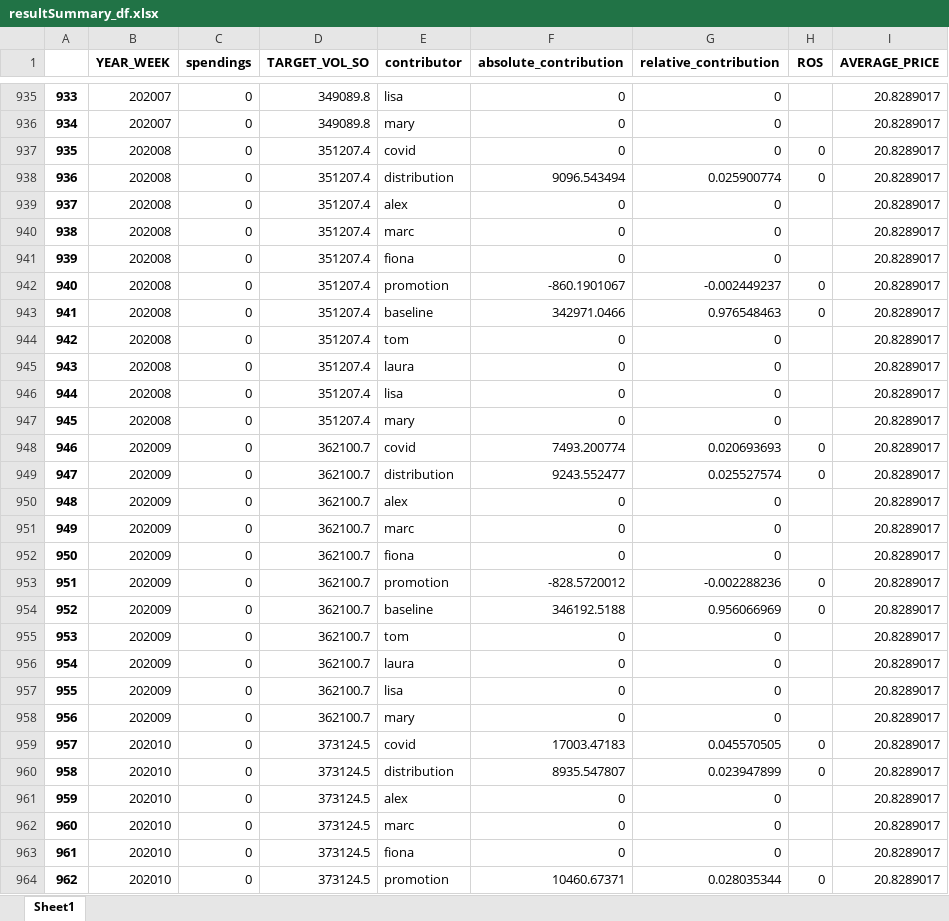
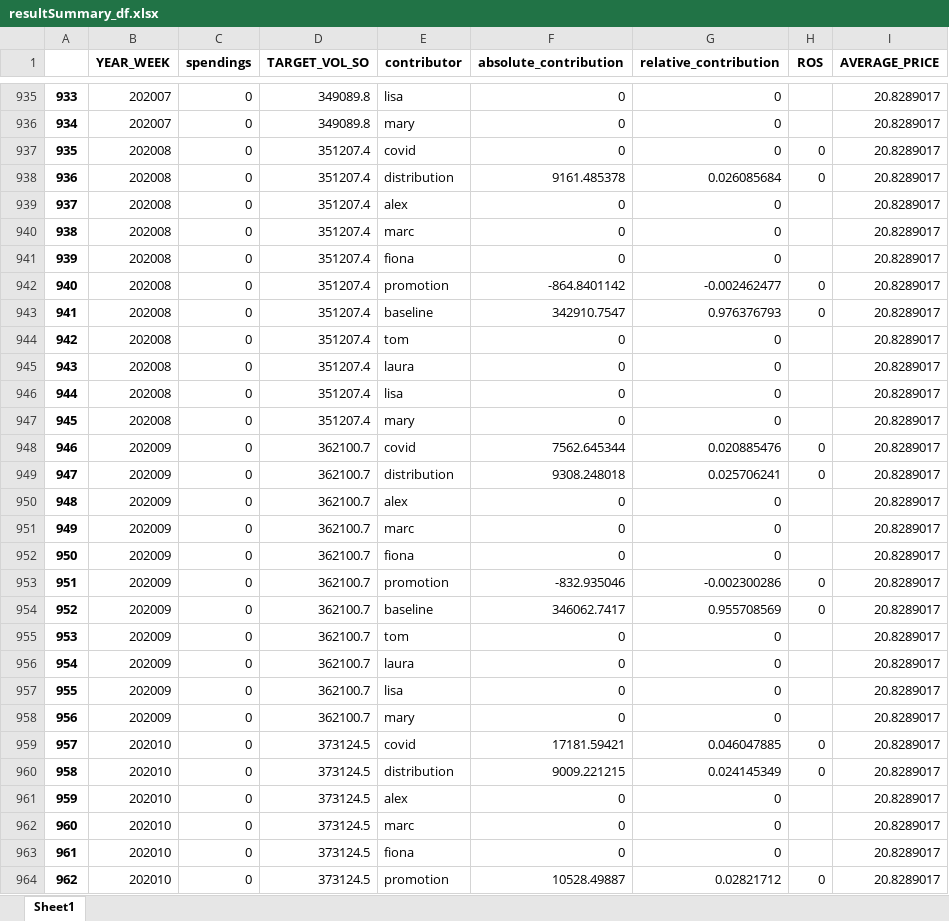
Before and after one commit to alex0267/marketing_mix_model_product, an Excel workbook: OUTPUT_DF/resultSummary_df.xlsx, sheet Sheet1, drawn as a sheet; only a part is shown, gaps mark what is left out; values as stored, in another font and other column widths than the file's, no borders; the diff covers the shown part only; the diff names each change by its address in the sheet, - before the commit and + after, or states it on an @@ line.

```diff
--- a/OUTPUT_DF/resultSummary_df.xlsx (sheet Sheet1)
+++ b/OUTPUT_DF/resultSummary_df.xlsx (sheet Sheet1)
-F938 (absolute_contribution): 9096.543494
+F938 (absolute_contribution): 9161.485378
-G938 (relative_contribution): 0.025900774
+G938 (relative_contribution): 0.026085684
-F942 (absolute_contribution): -860.1901067
+F942 (absolute_contribution): -864.8401142
-G942 (relative_contribution): -0.002449237
+G942 (relative_contribution): -0.002462477
-F943 (absolute_contribution): 342971.0466
+F943 (absolute_contribution): 342910.7547
-G943 (relative_contribution): 0.976548463
+G943 (relative_contribution): 0.976376793
-F948 (absolute_contribution): 7493.200774
+F948 (absolute_contribution): 7562.645344
-G948 (relative_contribution): 0.020693693
+G948 (relative_contribution): 0.020885476
-F949 (absolute_contribution): 9243.552477
+F949 (absolute_contribution): 9308.248018
-G949 (relative_contribution): 0.025527574
+G949 (relative_contribution): 0.025706241
-F953 (absolute_contribution): -828.5720012
+F953 (absolute_contribution): -832.935046
-G953 (relative_contribution): -0.002288236
+G953 (relative_contribution): -0.002300286
-F954 (absolute_contribution): 346192.5188
+F954 (absolute_contribution): 346062.7417
-G954 (relative_contribution): 0.956066969
+G954 (relative_contribution): 0.955708569
-F959 (absolute_contribution): 17003.47183
+F959 (absolute_contribution): 17181.59421
-G959 (relative_contribution): 0.045570505
+G959 (relative_contribution): 0.046047885
-F960 (absolute_contribution): 8935.547807
+F960 (absolute_contribution): 9009.221215
-G960 (relative_contribution): 0.023947899
+G960 (relative_contribution): 0.024145349
-F964 (absolute_contribution): 10460.67371
+F964 (absolute_contribution): 10528.49887
-G964 (relative_contribution): 0.028035344
+G964 (relative_contribution): 0.02821712
```
Also changed, not shown: 1562 edited cells elsewhere in this sheet, OUTPUT_DF/TP5_upliftSummary.xlsx, OUTPUT_DF/control_df.xlsx, 10 other files.
